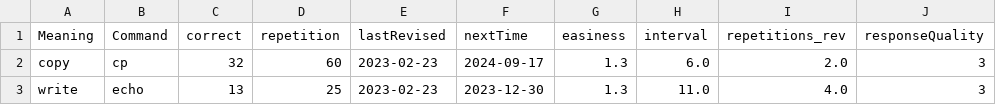
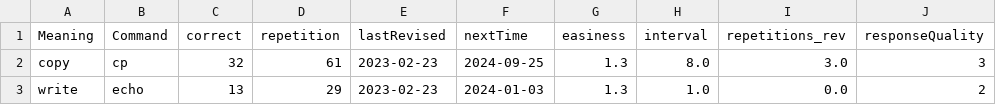
Before and after one commit to lynah2/ReviewSmartApp, a CSV file: linuxCommands.csv, drawn as a sheet.

```diff
--- a/linuxCommands.csv
+++ b/linuxCommands.csv
@@ -1,3 +1,3 @@
 Meaning,Command,correct,repetition,lastRevised,nextTime,easiness,interval,repetitions_rev,responseQuality
-copy,cp,32,60,2023-02-23,2024-09-17,1.3,6.0,2.0,3
-write,echo,13,25,2023-02-23,2023-12-30,1.3,11.0,4.0,3
+copy,cp,32,61,2023-02-23,2024-09-25,1.3,8.0,3.0,3
+write,echo,13,29,2023-02-23,2024-01-03,1.3,1.0,0.0,2
```
Also changed, not shown: frToEng.csv, frToEng_history.csv, 18 other files.
